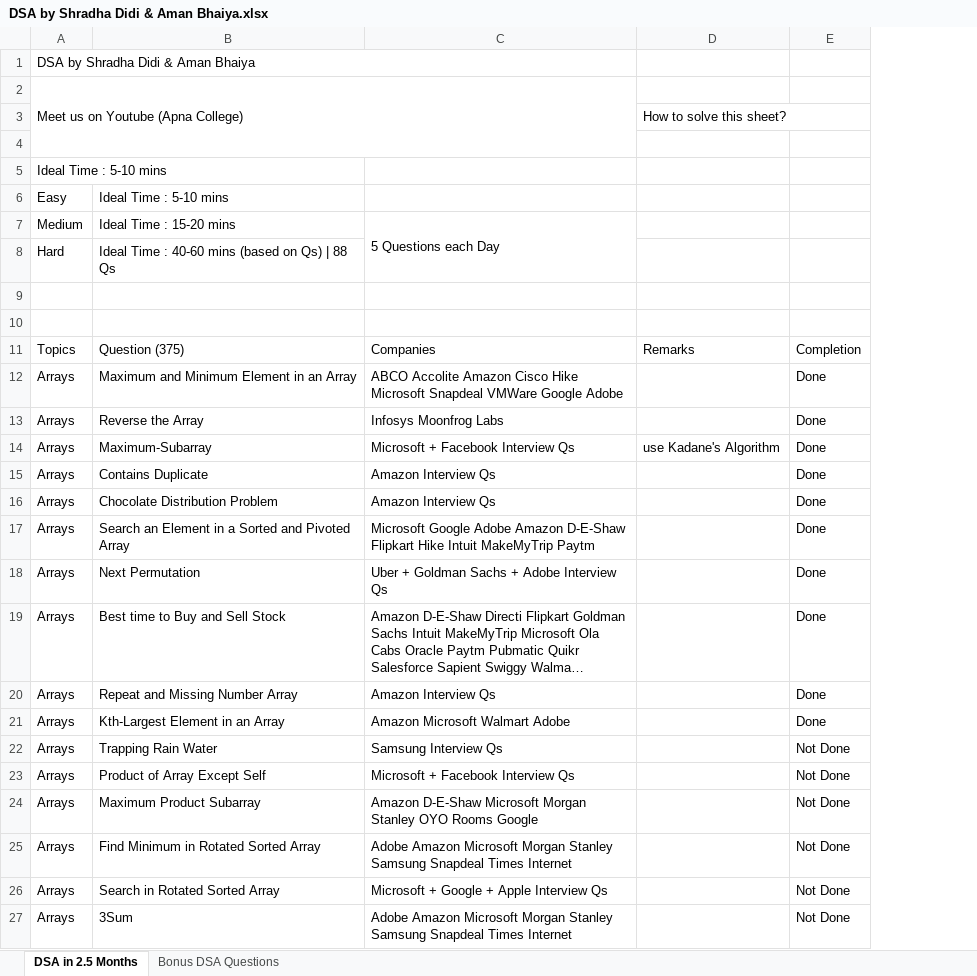
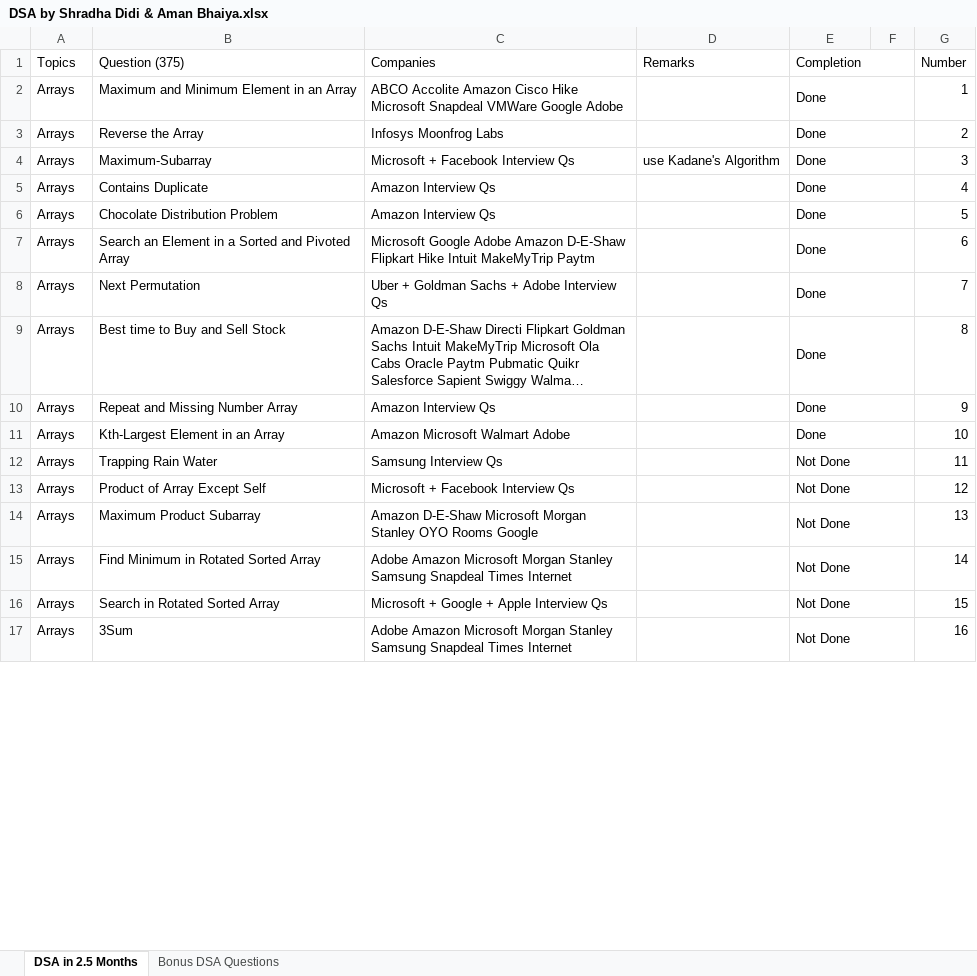
Before and after one commit to Onkar20018/DSA, an Excel workbook: DSA by Shradha Didi & Aman Bhaiya.xlsx, sheet DSA in 2.5 Months, drawn as a sheet; only a part is shown; long unchanged cells end in …; values as stored, in another font and other column widths than the file's, no cell formats; conditional formats not drawn; removed rows and columns are numbered as before the commit, all else as after; the diff covers the shown part only; the diff names each change by its address in the sheet, - before the commit and + after, or states it on an @@ line.

```diff
--- a/DSA by Shradha Didi & Aman Bhaiya.xlsx (sheet DSA in 2.5 Months)
+++ b/DSA by Shradha Didi & Aman Bhaiya.xlsx (sheet DSA in 2.5 Months)
+column F, empty
+column G (Number), rows 2-17: 1 | 2 | 3 | 4 | 5 | 6 | 7 | 8 | 9 | 10 | 11 | 12 | 13 | 14 | 15 | 16
-row 1: DSA by Shradha Didi & Aman Bhaiya
-row 2: Meet us on Youtube (Apna College)
-row 3:  |  |  | How to solve this sheet?
-row 4: (empty)
-row 5: Ideal Time : 5-10 mins
-row 6: Easy | Ideal Time : 5-10 mins
-row 7: Medium | Ideal Time : 15-20 mins | 5 Questions each Day
-row 8: Hard | Ideal Time : 40-60 mins (based on Qs) | 88 Qs
-row 9: (empty)
-row 10: (empty)
+E1:F1 merged
+E2:F2 merged
+E3:F3 merged
+E4:F4 merged
+E5:F5 merged
+E6:F6 merged
+E7:F7 merged
+E8:F8 merged
+E9:F9 merged
+E10:F10 merged
+E11:F11 merged
+E12:F12 merged
+E13:F13 merged
+E14:F14 merged
+E15:F15 merged
+E16:F16 merged
+E17:F17 merged
```
Also changed, not shown: 1 edited cell and merged cells elsewhere in this sheet, cell formats, 1 other file.
